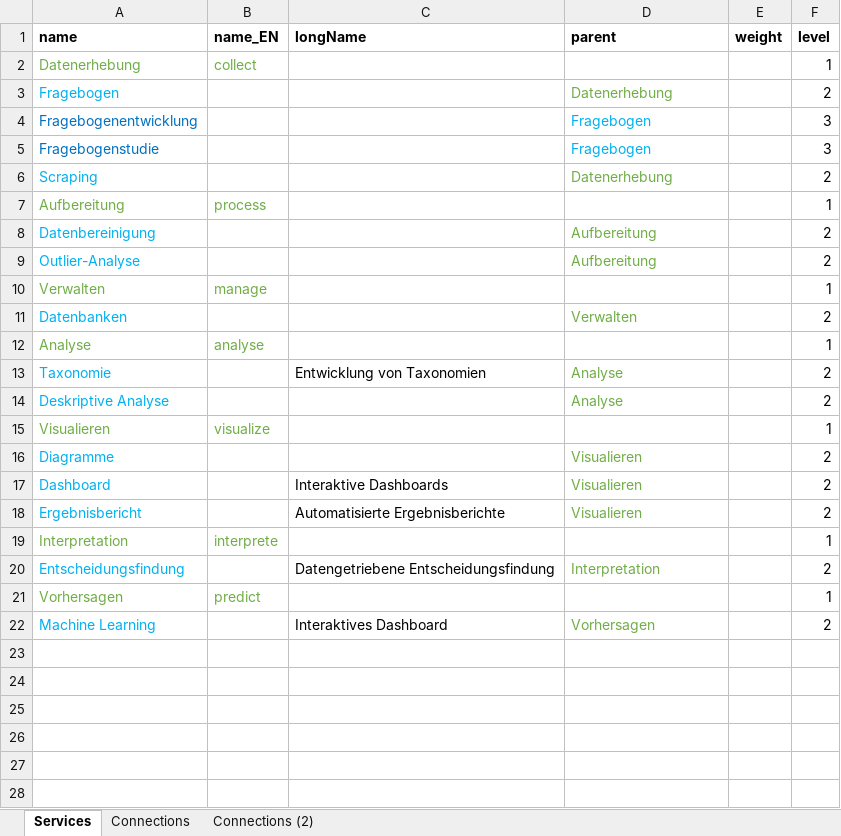
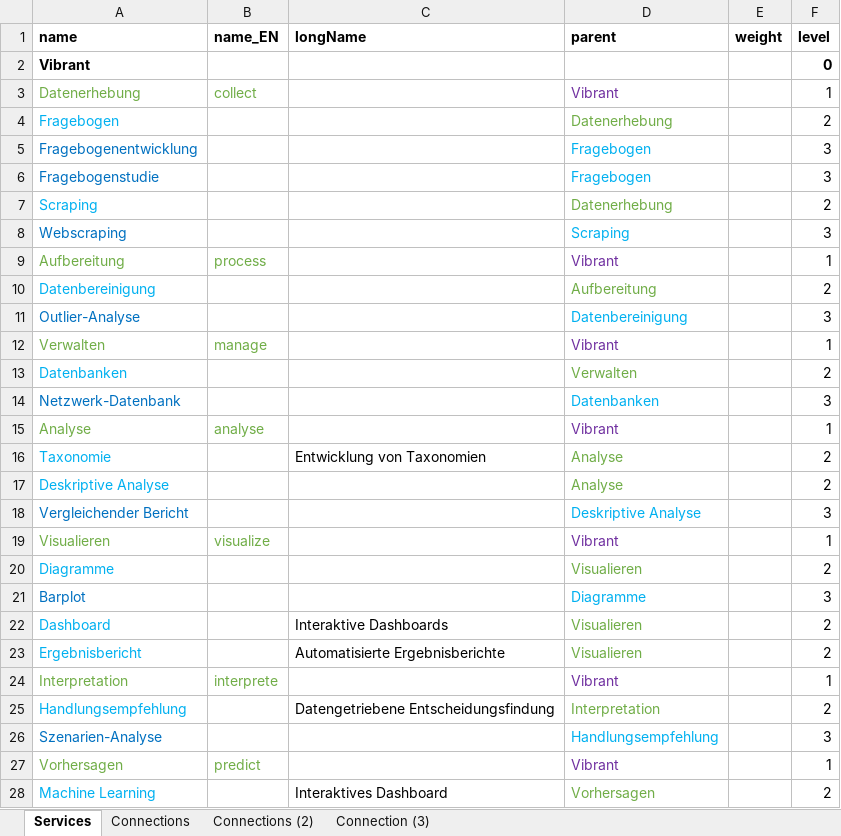
Before and after one commit to vibrant-data/example-graphs, an Excel workbook: example-circle-packing-data.xlsx, sheet Services, drawn as a sheet; only a part is shown; values as stored, in another font and other column widths than the file's, no borders; addresses are those after the commit; the diff covers the shown part only; the diff names each change by its address in the sheet, - before the commit and + after, or states it on an @@ line.

```diff
--- a/example-circle-packing-data.xlsx (sheet Services)
+++ b/example-circle-packing-data.xlsx (sheet Services)
+sheet tab: Connection (3)
+row 2: Vibrant |  |  |  |  | 0
-D3 (parent): (empty)
+D3 (parent): Vibrant
+row 8: Webscraping |  |  | Scraping |  | 3
-D9 (parent): (empty)
+D9 (parent): Vibrant
-A11 text colour: #00B0F0
+A11 text colour: #0070C0
-D11 (parent): Aufbereitung
+D11 (parent): Datenbereinigung
-D11 text colour: #70AD47
+D11 text colour: #00B0F0
-F11 (level): 2
+F11 (level): 3
-D12 (parent): (empty)
+D12 (parent): Vibrant
+row 14: Netzwerk-Datenbank |  |  | Datenbanken |  | 3
-D15 (parent): (empty)
+D15 (parent): Vibrant
+row 18: Vergleichender Bericht |  |  | Deskriptive Analyse |  | 3
-D19 (parent): (empty)
+D19 (parent): Vibrant
+row 21: Barplot |  |  | Diagramme |  | 3
-D24 (parent): (empty)
+D24 (parent): Vibrant
-A25 (name): Entscheidungsfindung
+A25 (name): Handlungsempfehlung
+row 26: Szenarien-Analyse |  |  | Handlungsempfehlung |  | 3
-D27 (parent): (empty)
+D27 (parent): Vibrant
```
Also changed, not shown: 1 added row elsewhere in this sheet, sheet Connections, sheet Connections (2), formulas that keep their value, 1 other file.
